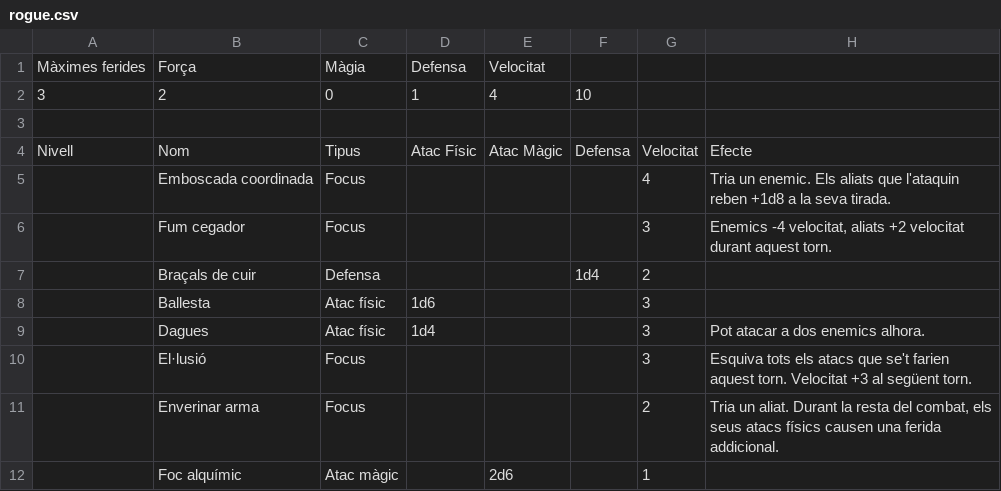
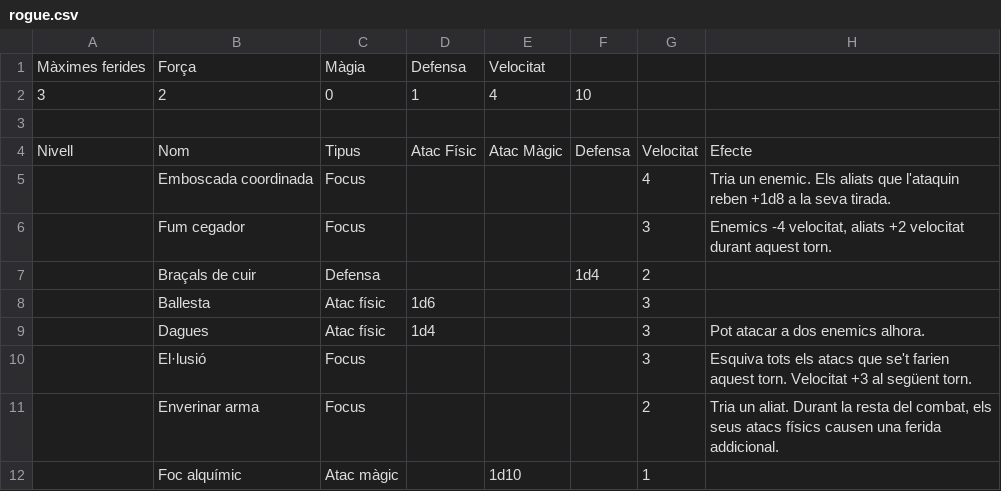
Before and after one commit to guillemcordoba/pimpampum, a CSV file: rules/classes/rogue.csv, drawn as a sheet.

```diff
--- a/rules/classes/rogue.csv
+++ b/rules/classes/rogue.csv
@@ -11,2 +11,2 @@ Nivell,Nom,Tipus,Atac Físic,Atac Màgic,Defensa,Velocitat,Efecte
 ,Enverinar arma,Focus,,,,2,"Tria un aliat. Durant la resta del combat, els seus atacs físics causen una ferida addicional."
-,Foc alquímic,Atac màgic,,2d6,,1,
+,Foc alquímic,Atac màgic,,1d10,,1,
```
Also changed, not shown: 1 other file.
